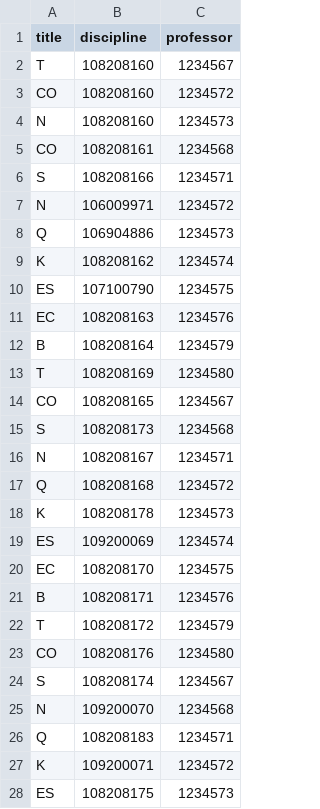
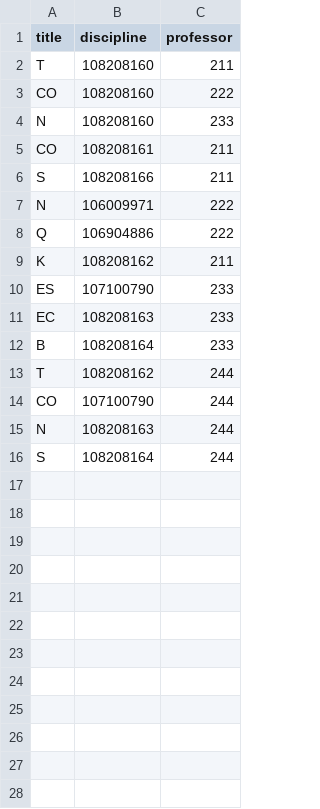
Before and after one commit to pedroilton/sos_monitor, a CSV file: storage/seeds/classes.csv, drawn as a sheet; only a part is shown; the diff covers the shown part only.

```diff
--- a/storage/seeds/classes.csv
+++ b/storage/seeds/classes.csv
@@ -1,28 +1,16 @@
 title;discipline;professor
-T;108208160;1234567
-CO;108208160;1234572
-N;108208160;1234573
-CO;108208161;1234568
-S;108208166;1234571
-N;106009971;1234572
-Q;106904886;1234573
-K;108208162;1234574
-ES;107100790;1234575
-EC;108208163;1234576
-B;108208164;1234579
-T;108208169;1234580
-CO;108208165;1234567
-S;108208173;1234568
-N;108208167;1234571
-Q;108208168;1234572
-K;108208178;1234573
-ES;109200069;1234574
-EC;108208170;1234575
-B;108208171;1234576
-T;108208172;1234579
-CO;108208176;1234580
-S;108208174;1234567
-N;109200070;1234568
-Q;108208183;1234571
-K;109200071;1234572
-ES;108208175;1234573
+T;108208160;211
+CO;108208160;222
+N;108208160;233
+CO;108208161;211
+S;108208166;211
+N;106009971;222
+Q;106904886;222
+K;108208162;211
+ES;107100790;233
+EC;108208163;233
+B;108208164;233
+T;108208162;244
+CO;107100790;244
+N;108208163;244
+S;108208164;244
```
Also changed, not shown: 13 removed rows elsewhere in this file, storage/seeds/disciplines.csv, 2 other files.
